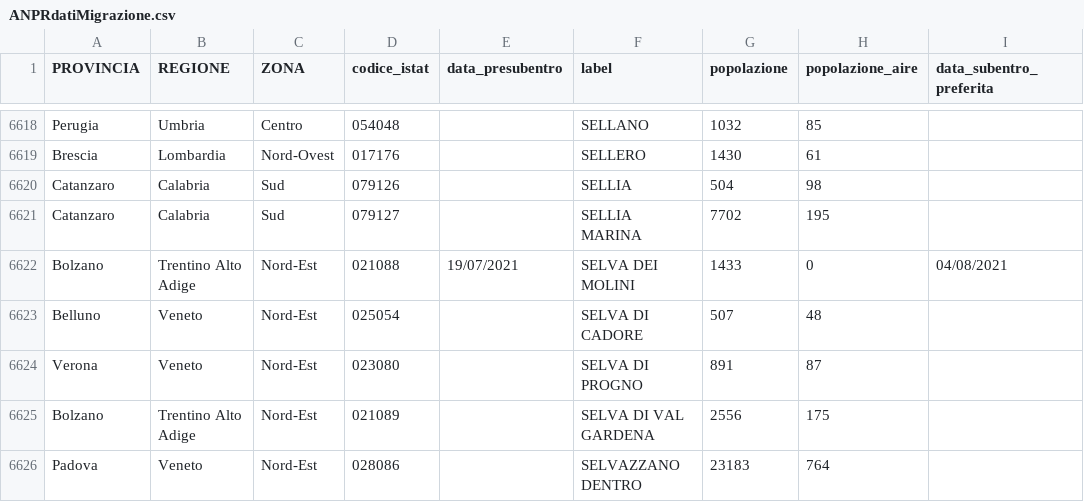
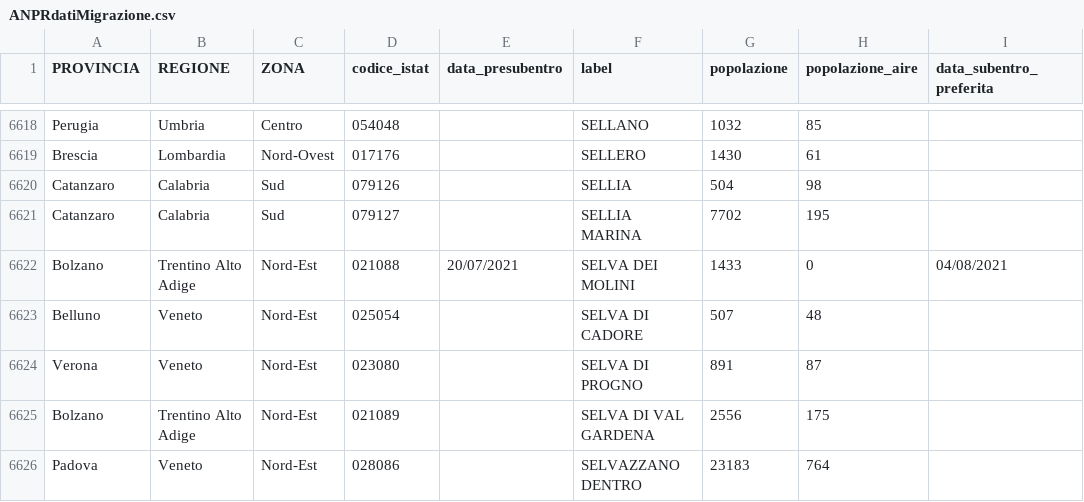
Before and after one commit to aborruso/archivioDatiPubbliciPreziosi, a CSV file: docs/ANPRdatiMigrazione/ANPRdatiMigrazione.csv, drawn as a sheet; only a part is shown, gaps mark what is left out; the diff covers the shown part only; the diff names each change by its address in the sheet, - before the commit and + after, or states it on an @@ line.

```diff
--- a/docs/ANPRdatiMigrazione/ANPRdatiMigrazione.csv
+++ b/docs/ANPRdatiMigrazione/ANPRdatiMigrazione.csv
-E6622 (data_presubentro): 19/07/2021
+E6622 (data_presubentro): 20/07/2021
```
Also changed, not shown: 17 edited cells elsewhere in this file.
